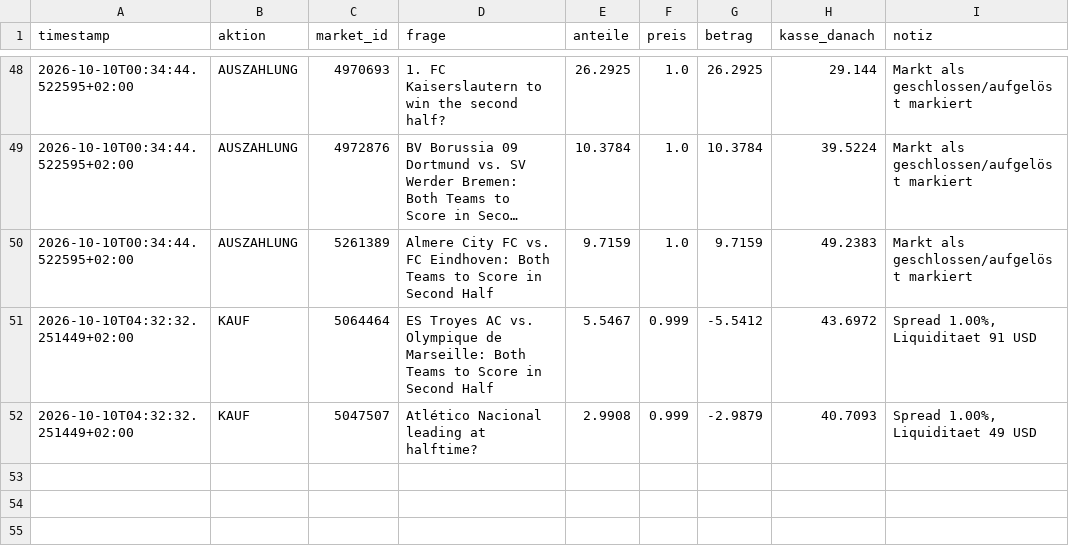
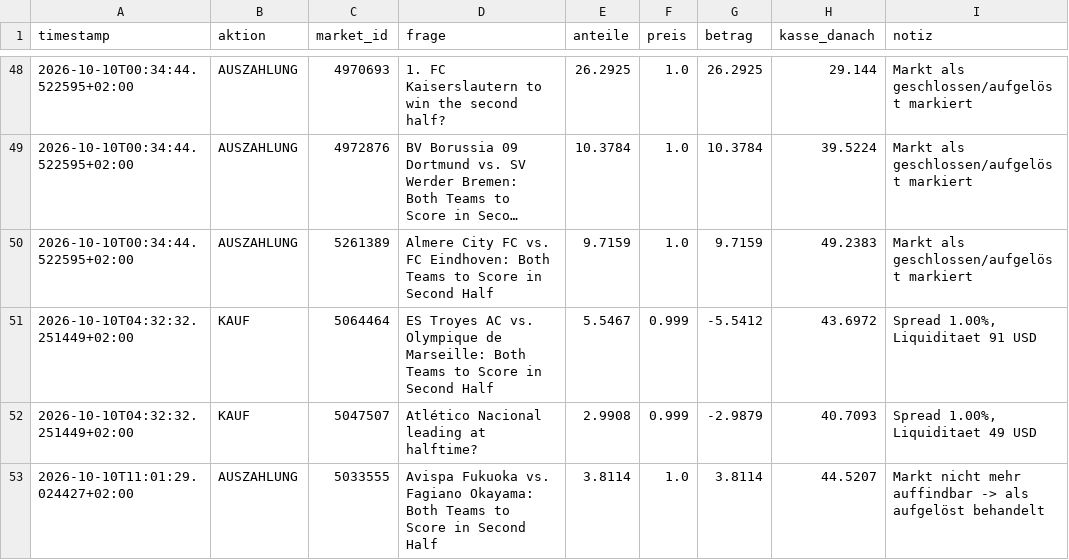
Before and after one commit to rouvenwieland/polymarket-scanner, a CSV file: data/fund_trades_aggressive.csv, drawn as a sheet; only a part is shown, gaps mark what is left out; long unchanged cells end in ….

```diff
--- a/data/fund_trades_aggressive.csv
+++ b/data/fund_trades_aggressive.csv
@@ -52 +52,2 @@ timestamp,aktion,market_id,frage,anteile,preis,betrag,kasse_danach,notiz
 2026-10-10T04:32:32.251449+02:00,KAUF,5047507,Atlético Nacional leading at halftime?,2.9908,0.999,-2.9879,40.7093,"Spread 1.00%, Liquiditaet 49 USD"
+2026-10-10T11:01:29.024427+02:00,AUSZAHLUNG,5033555,Avispa Fukuoka vs. Fagiano Okayama: Both Teams to Score in Second Half,3.8114,1.0,3.8114,44.5207,Markt nicht mehr auffindbar -> als aufgelöst behandelt
```
Also changed, not shown: data/fund_history.csv, data/fund_history_aggressive.csv, 7 other files.
